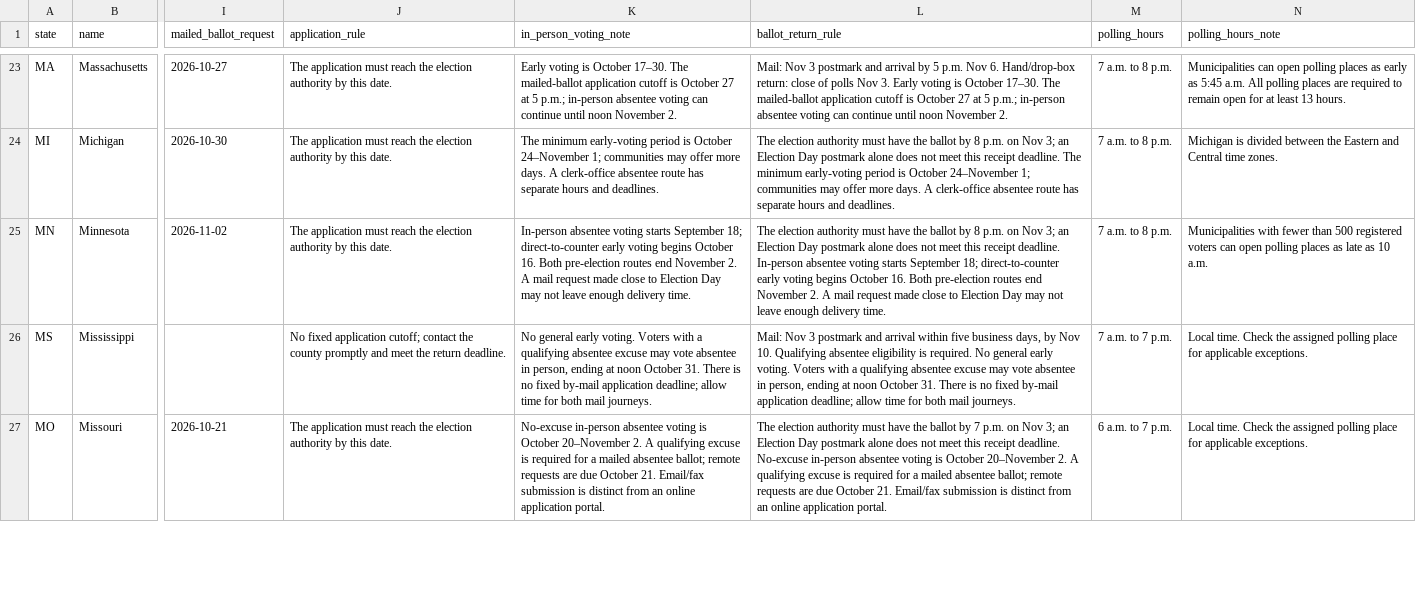
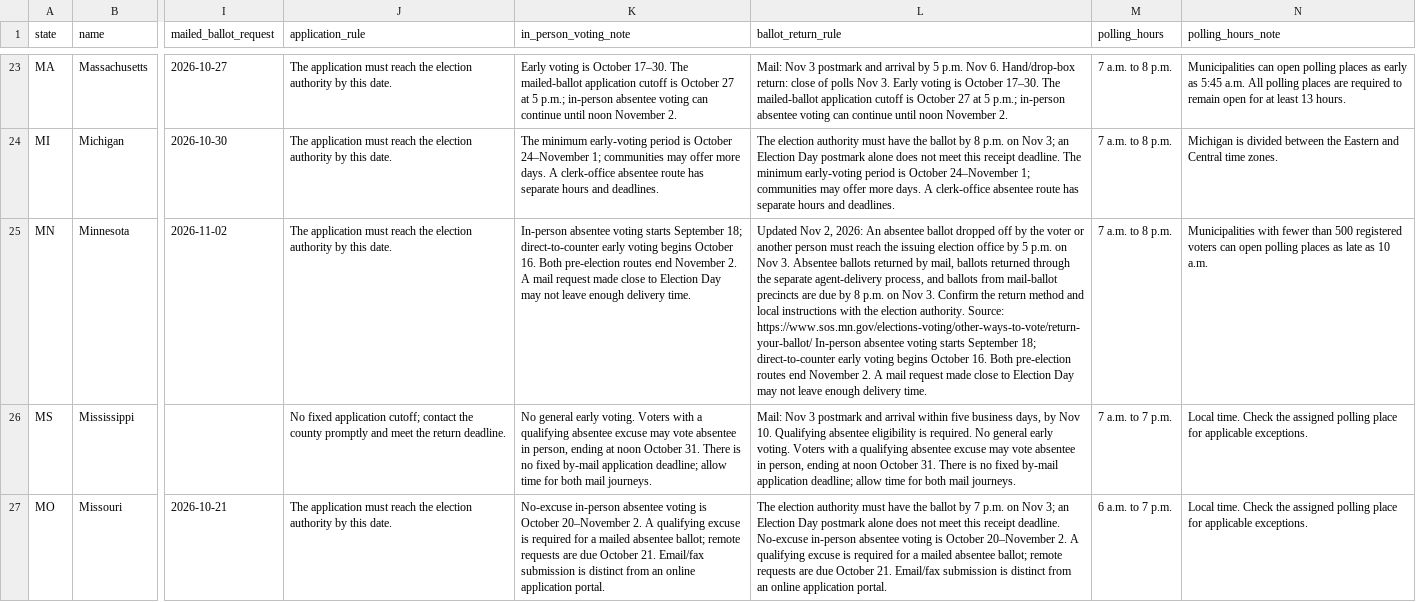
Before and after one commit to Oak-Main/Midterm-Hub, a CSV file: public/downloads/midterm-watch-voting-2026-10-20.csv, drawn as a sheet; only a part is shown, gaps mark what is left out; the diff names each change by its address in the sheet, - before the commit and + after, or states it on an @@ line.

Commit message:
Correct Minnesota ballot-return cutoffs

```diff
--- a/public/downloads/midterm-watch-voting-2026-10-20.csv
+++ b/public/downloads/midterm-watch-voting-2026-10-20.csv
-L25 (ballot_return_rule): The election authority must have the ballot by 8 p.m. on Nov 3; an Election Day postmark alone does not meet this receipt deadline. In-person absentee…
+L25 (ballot_return_rule): Updated Nov 2, 2026: An absentee ballot dropped off by the voter or another person must reach the issuing election office by 5 p.m. on Nov 3. Absentee ballots returned by mail, ballots returned through the separate agent-delivery process, and ballots from mail-ballot precincts are due by 8 p.m. on Nov 3. Confirm the return method and local instructions with the election authority. Source: https://www.sos.mn.gov/elections-voting/other-ways-to-vote/return-your-ballot/ In-person absentee…
```
Also changed, not shown: 11 other files.
